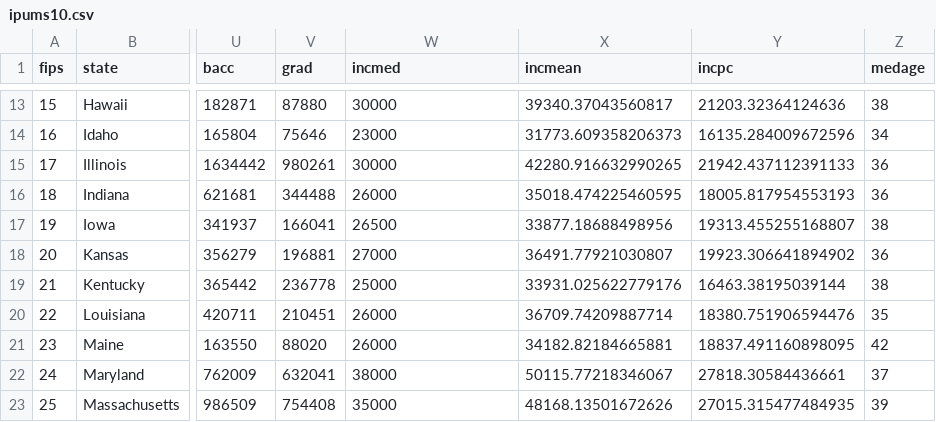
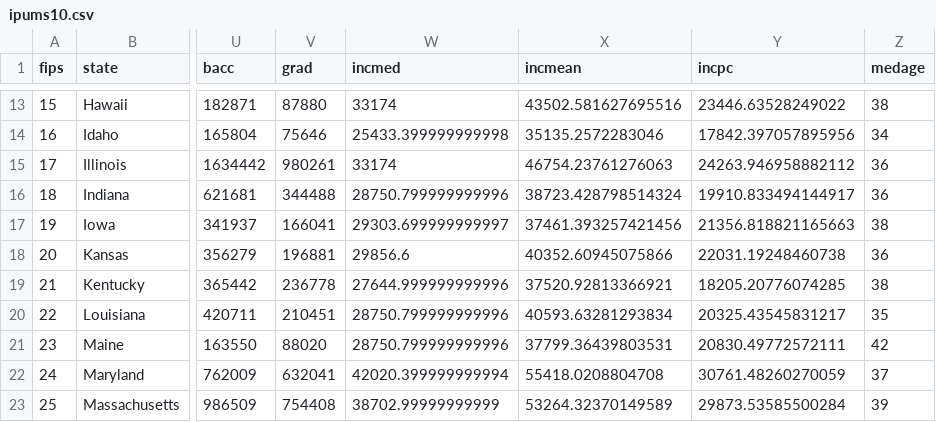
Before and after one commit to davidelambert/hdi_turnout, a CSV file: ipums10.csv, drawn as a sheet; only a part is shown, gaps mark what is left out; the diff covers the shown part only; the diff names each change by its address in the sheet, - before the commit and + after, or states it on an @@ line.

```diff
--- a/ipums10.csv
+++ b/ipums10.csv
-W13 (incmed): 30000
+W13 (incmed): 33174
-X13 (incmean): 39340.37043560817
+X13 (incmean): 43502.581627695516
-Y13 (incpc): 21203.32364124636
+Y13 (incpc): 23446.63528249022
-W14 (incmed): 23000
+W14 (incmed): 25433.399999999998
-X14 (incmean): 31773.609358206373
+X14 (incmean): 35135.2572283046
-Y14 (incpc): 16135.284009672596
+Y14 (incpc): 17842.397057895956
-W15 (incmed): 30000
+W15 (incmed): 33174
-X15 (incmean): 42280.916632990265
+X15 (incmean): 46754.23761276063
-Y15 (incpc): 21942.437112391133
+Y15 (incpc): 24263.946958882112
-W16 (incmed): 26000
+W16 (incmed): 28750.799999999996
-X16 (incmean): 35018.474225460595
+X16 (incmean): 38723.428798514324
-Y16 (incpc): 18005.817954553193
+Y16 (incpc): 19910.833494144917
-W17 (incmed): 26500
+W17 (incmed): 29303.699999999997
-X17 (incmean): 33877.18688498956
+X17 (incmean): 37461.393257421456
-Y17 (incpc): 19313.455255168807
+Y17 (incpc): 21356.818821165663
-W18 (incmed): 27000
+W18 (incmed): 29856.6
-X18 (incmean): 36491.77921030807
+X18 (incmean): 40352.60945075866
-Y18 (incpc): 19923.306641894902
+Y18 (incpc): 22031.19248460738
-W19 (incmed): 25000
+W19 (incmed): 27644.999999999996
-X19 (incmean): 33931.025622779176
+X19 (incmean): 37520.92813366921
-Y19 (incpc): 16463.38195039144
+Y19 (incpc): 18205.20776074285
-W20:W21 (incmed): 26000
+W20:W21 (incmed): 28750.799999999996
-X20 (incmean): 36709.74209887714
+X20 (incmean): 40593.63281293834
-Y20 (incpc): 18380.751906594476
+Y20 (incpc): 20325.43545831217
-X21 (incmean): 34182.82184665881
+X21 (incmean): 37799.36439803531
-Y21 (incpc): 18837.491160898095
+Y21 (incpc): 20830.49772572111
-W22 (incmed): 38000
+W22 (incmed): 42020.399999999994
-X22 (incmean): 50115.77218346067
+X22 (incmean): 55418.0208804708
-Y22 (incpc): 27818.30584436661
+Y22 (incpc): 30761.48260270059
-W23 (incmed): 35000
+W23 (incmed): 38702.99999999999
-X23 (incmean): 48168.13501672626
+X23 (incmean): 53264.32370149589
-Y23 (incpc): 27015.315477484935
+Y23 (incpc): 29873.53585500284
```
Also changed, not shown: 120 edited cells elsewhere in this file, 2 other files.
